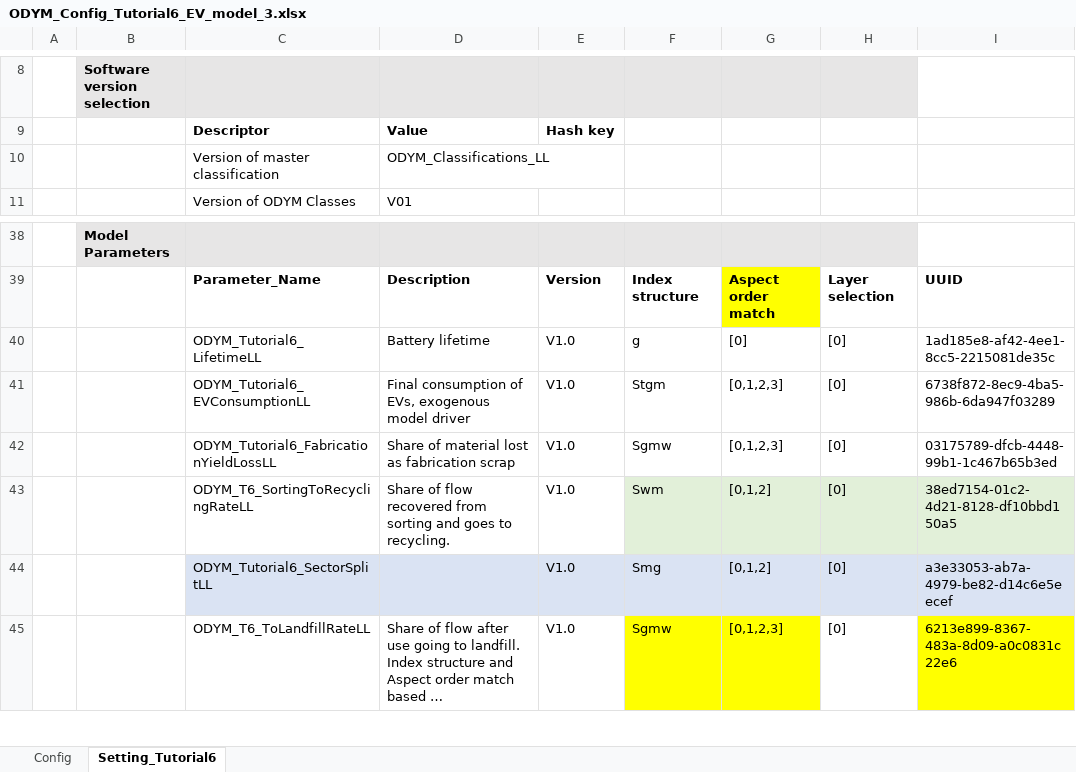
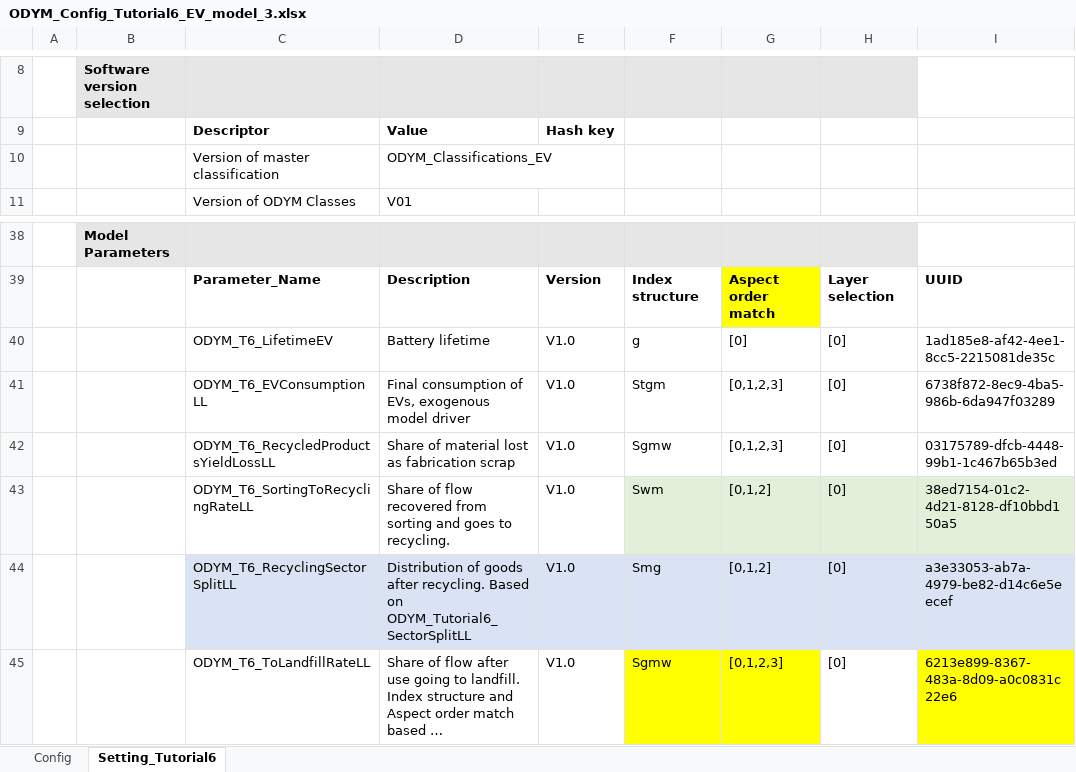
Before and after one commit to jvendries/ODYM, an Excel workbook: docs/Files/EV_model/ODYM_Config_Tutorial6_EV_model_3.xlsx, sheet Setting_Tutorial6, drawn as a sheet; only a part is shown, gaps mark what is left out; long unchanged cells end in …; values as stored, in another font and other column widths than the file's, no borders; the diff names each change by its address in the sheet, - before the commit and + after, or states it on an @@ line.

Commit message:
Renaming files to remove LL and tutorial 6 from their names (replace with EV and T6 respectively)

```diff
--- a/docs/Files/EV_model/ODYM_Config_Tutorial6_EV_model_3.xlsx (sheet Setting_Tutorial6)
+++ b/docs/Files/EV_model/ODYM_Config_Tutorial6_EV_model_3.xlsx (sheet Setting_Tutorial6)
-D10: ODYM_Classifications_LL
+D10: ODYM_Classifications_EV
-C40: ODYM_Tutorial6_LifetimeLL
+C40: ODYM_T6_LifetimeEV
-C41: ODYM_Tutorial6_EVConsumptionLL
+C41: ODYM_T6_EVConsumptionLL
-C42: ODYM_Tutorial6_FabricationYieldLossLL
+C42: ODYM_T6_RecycledProductsYieldLossLL
-C44: ODYM_Tutorial6_SectorSplitLL
+C44: ODYM_T6_RecyclingSectorSplitLL
-D44: (empty)
+D44: Distribution of goods after recycling. Based on ODYM_Tutorial6_SectorSplitLL
```
Also changed, not shown: 11 other files.
